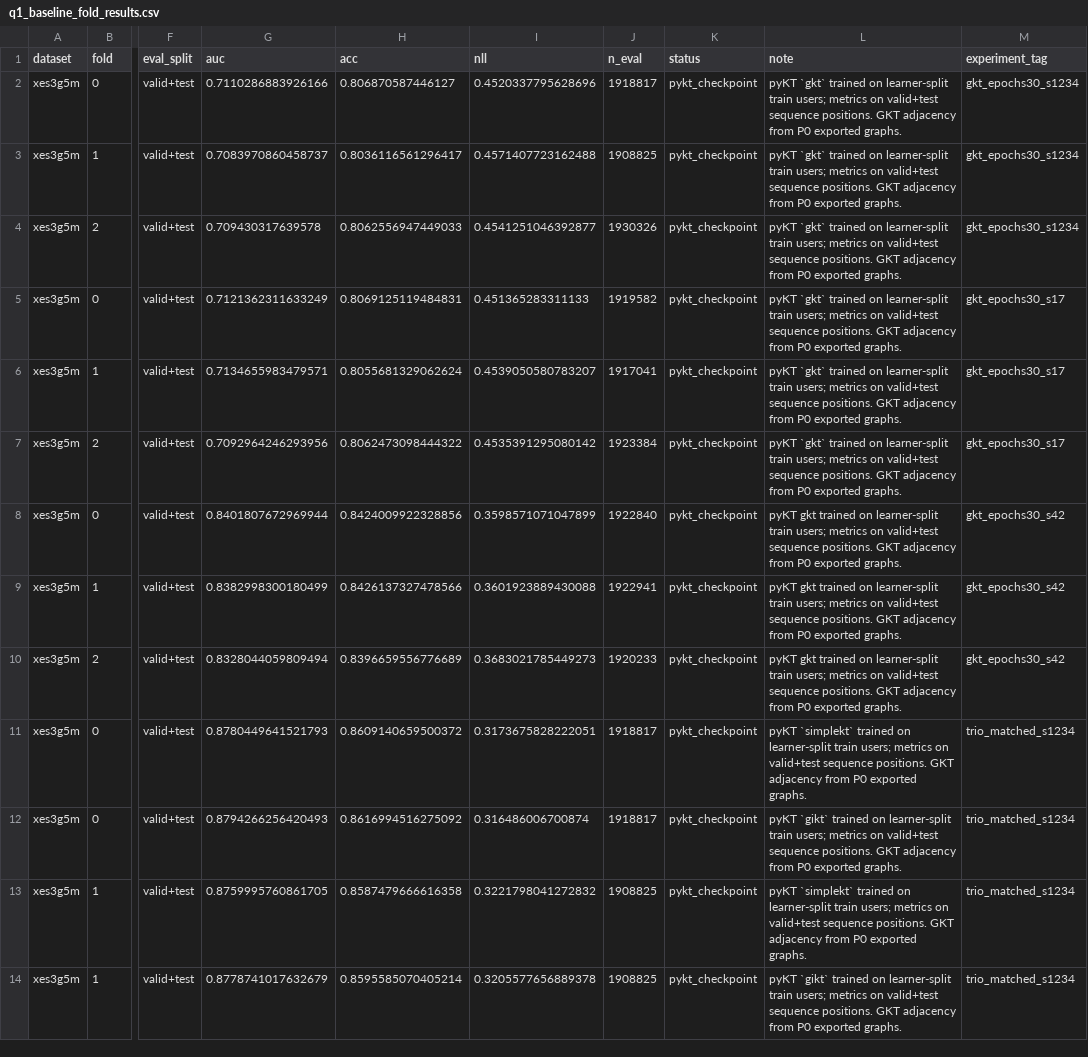
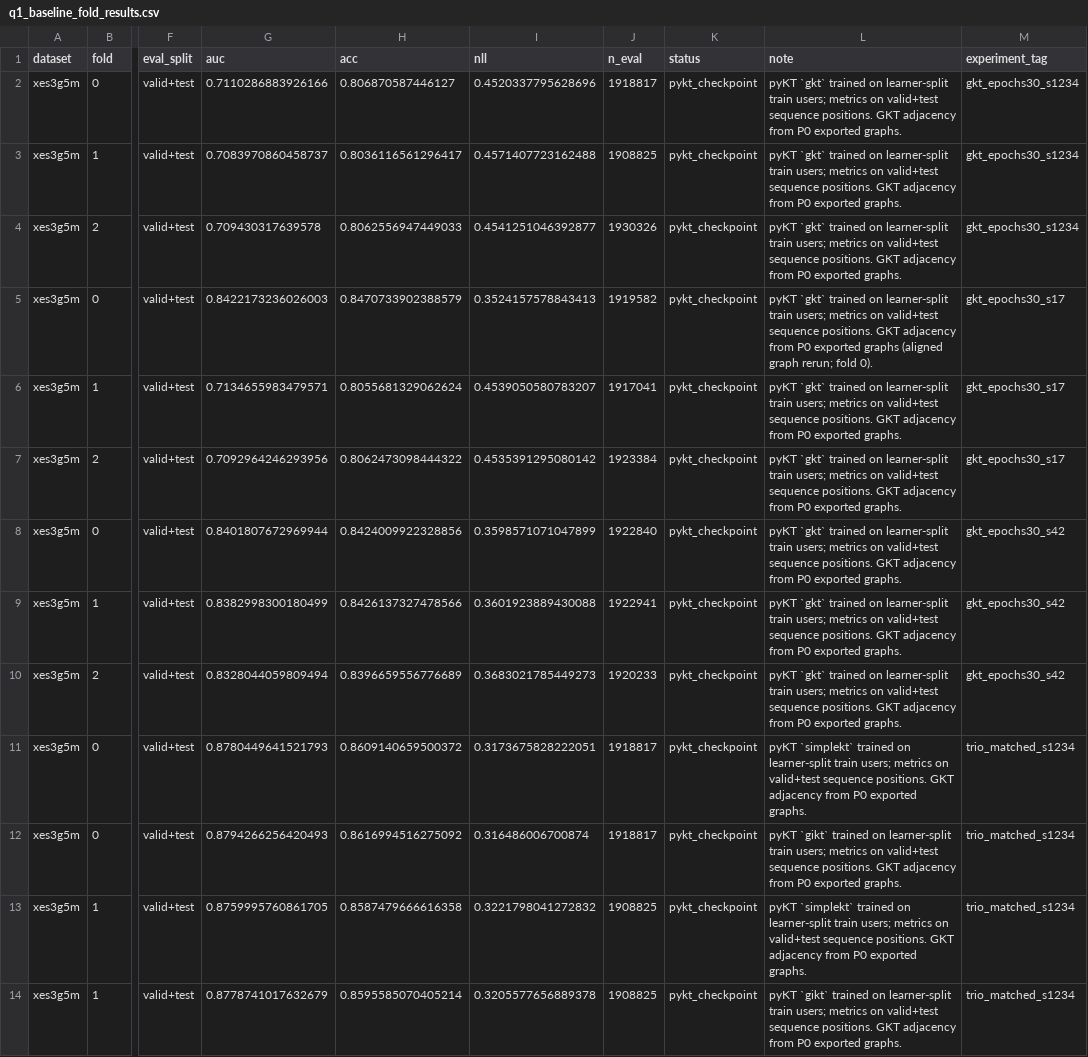
Before and after one commit to edu-risk-lab/leakage-controlled-kt-audit, a CSV file: results/tables/q1_baseline_fold_results.csv, drawn as a sheet; only a part is shown, gaps mark what is left out; the diff names each change by its address in the sheet, - before the commit and + after, or states it on an @@ line.

```diff
--- a/results/tables/q1_baseline_fold_results.csv
+++ b/results/tables/q1_baseline_fold_results.csv
-G5 (auc): 0.7121362311633249
+G5 (auc): 0.8422173236026003
-H5 (acc): 0.8069125119484831
+H5 (acc): 0.8470733902388579
-I5 (nll): 0.451365283311133
+I5 (nll): 0.3524157578843413
-L5 (note): …P0 exported graphs.
+L5 (note): …P0 exported graphs (aligned graph rerun; fold 0).
-L8:L10 (note): pyKT gkt trained on…
+L8:L10 (note): pyKT `gkt` trained on…
```
Also changed, not shown: results/q1/gkt_epochs30_s17/baseline_fold_results.csv, results/tables/q1_gkt_vs_simplekt.csv, 5 other files.
